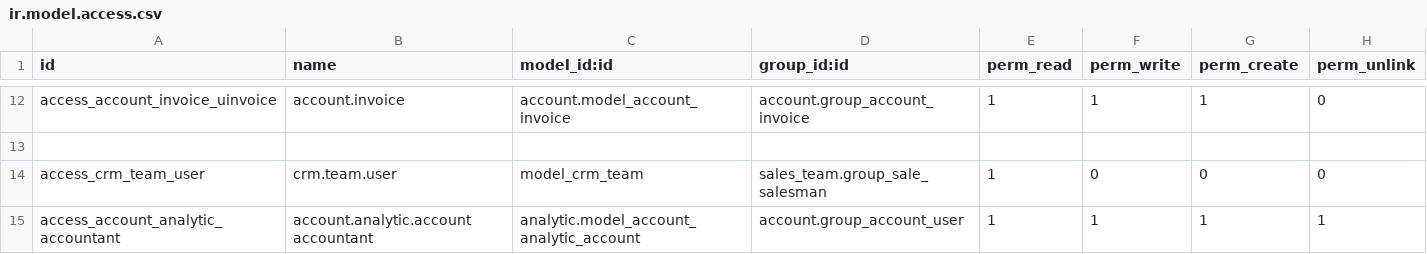
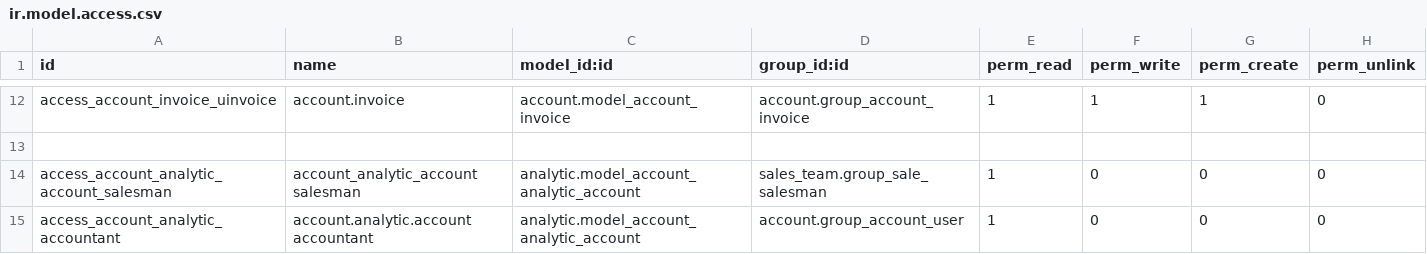
Before and after one commit to calyx-servicios/custom-iting, a CSV file: custom_security_iting/security/ir.model.access.csv, drawn as a sheet; only a part is shown, gaps mark what is left out.

Commit message:
[FIX][custom_security_iting]account analytic access

```diff
--- a/custom_security_iting/security/ir.model.access.csv
+++ b/custom_security_iting/security/ir.model.access.csv
@@ -13,3 +13,3 @@ access_account_invoice_uinvoice,account.invoice,account.model_account_invoice,ac
 
-access_crm_team_user,crm.team.user,model_crm_team,sales_team.group_sale_salesman,1,0,0,0
-access_account_analytic_accountant,account.analytic.account accountant,analytic.model_account_analytic_account,account.group_account_user,1,1,1,1
+access_account_analytic_account_salesman,account_analytic_account salesman,analytic.model_account_analytic_account,sales_team.group_sale_salesman,1,0,0,0
+access_account_analytic_accountant,account.analytic.account accountant,analytic.model_account_analytic_account,account.group_account_user,1,0,0,0
```
